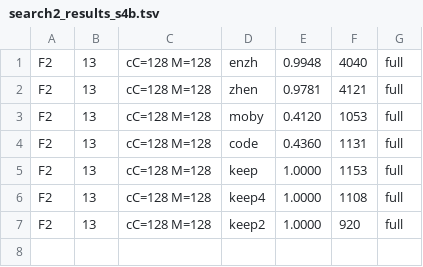
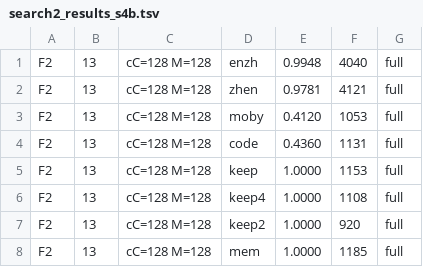
Before and after one commit to ChangweiZhou/digitalbaby, a TSV file: NEWNET/search2_results_s4b.tsv, drawn as a sheet; the diff names each change by its address in the sheet, - before the commit and + after, or states it on an @@ line.

```diff
--- a/NEWNET/search2_results_s4b.tsv
+++ b/NEWNET/search2_results_s4b.tsv
+row 8: F2 | 13 | cC=128 M=128 | mem | 1.0000 | 1185 | full
```
Also changed, not shown: 1 other file.
